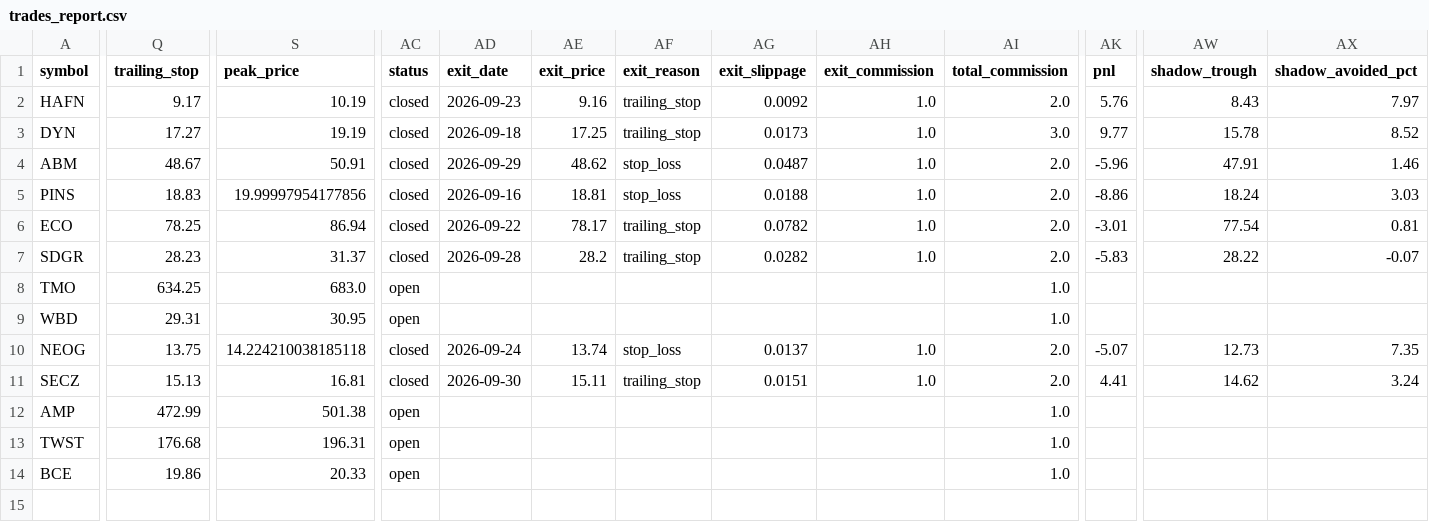
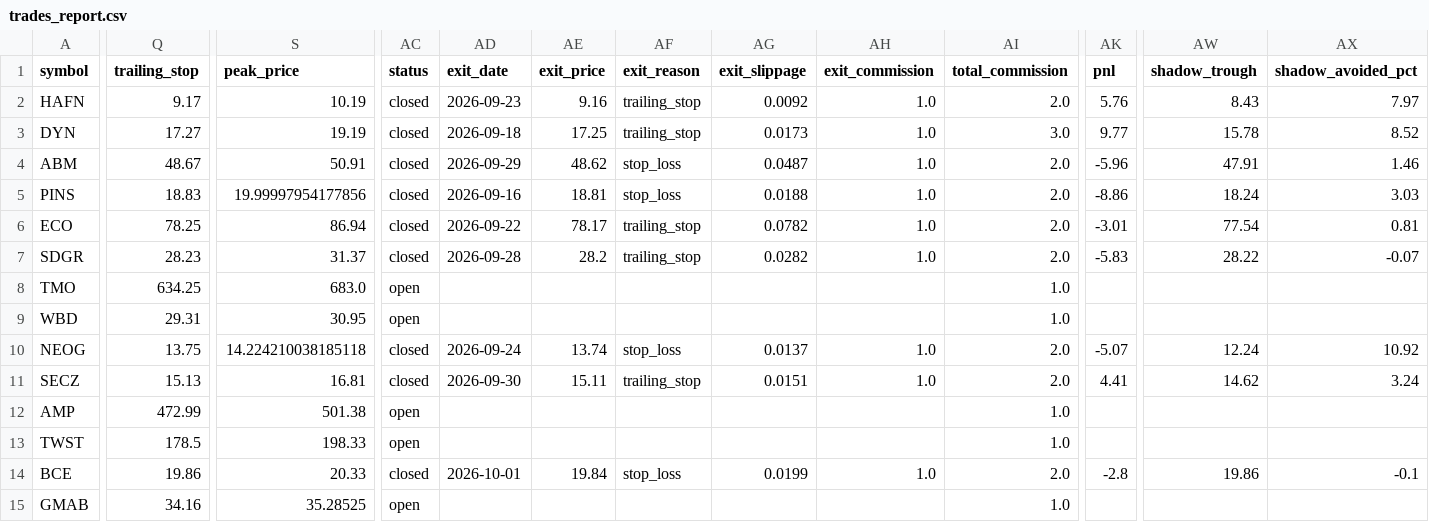
Before and after one commit to Rcks888/Ares, a CSV file: logs/trades_report.csv, drawn as a sheet; only a part is shown, gaps mark what is left out; rows hold the shown columns only; the diff covers the shown part only; the diff names each change by its address in the sheet, - before the commit and + after, or states it on an @@ line.

Commit message:
Ares V3 report 2026-10-01_21:01

```diff
--- a/logs/trades_report.csv
+++ b/logs/trades_report.csv
-AW10 (shadow_trough): 12.73
+AW10 (shadow_trough): 12.24
-AX10 (shadow_avoided_pct): 7.35
+AX10 (shadow_avoided_pct): 10.92
-Q13 (trailing_stop): 176.68
+Q13 (trailing_stop): 178.5
-S13 (peak_price): 196.31
+S13 (peak_price): 198.33
-AC14 (status): open
+AC14 (status): closed
-AD14 (exit_date): (empty)
+AD14 (exit_date): 2026-10-01
-AE14 (exit_price): (empty)
+AE14 (exit_price): 19.84
-AF14 (exit_reason): (empty)
+AF14 (exit_reason): stop_loss
-AG14 (exit_slippage): (empty)
+AG14 (exit_slippage): 0.0199
-AH14 (exit_commission): (empty)
+AH14 (exit_commission): 1.0
-AI14 (total_commission): 1.0
+AI14 (total_commission): 2.0
-AK14 (pnl): (empty)
+AK14 (pnl): -2.8
-AW14 (shadow_trough): (empty)
+AW14 (shadow_trough): 19.86
-AX14 (shadow_avoided_pct): (empty)
+AX14 (shadow_avoided_pct): -0.1
+row 15: GMAB | 34.16 | 35.28525 | open |  |  |  |  |  | 1.0
```
Also changed, not shown: 6 edited cells elsewhere in this file, 4 other files.
